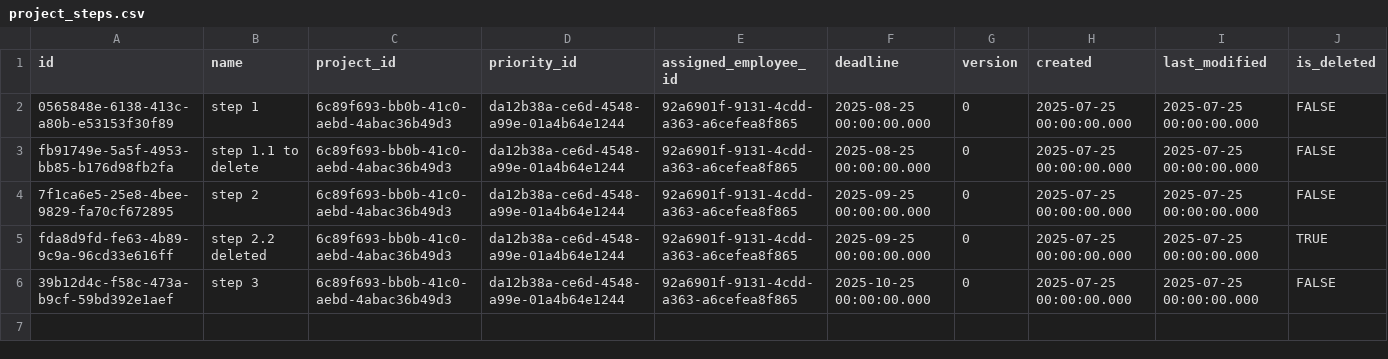
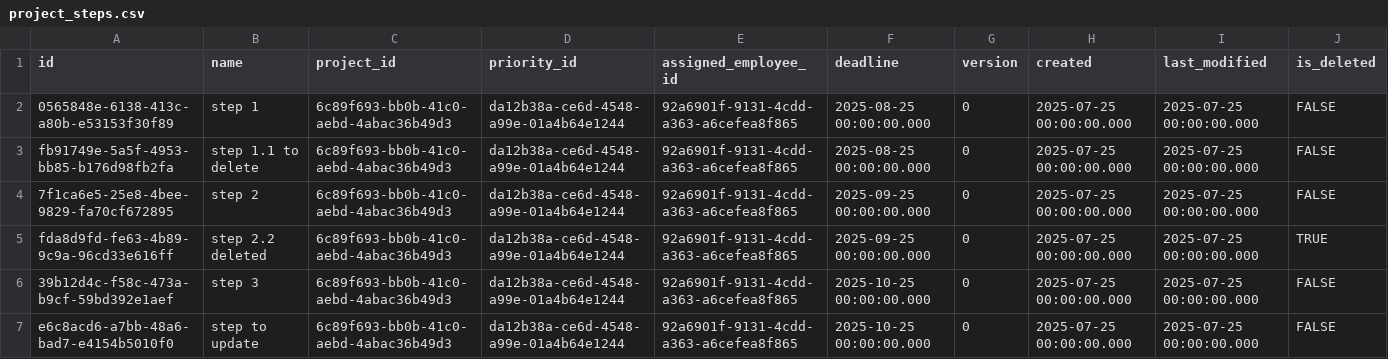
Before and after one commit to pawelNu/backend-project-manager, a CSV file: src/main/resources/db/changelog/0.8.0/project_steps.csv, drawn as a sheet.

```diff
--- a/src/main/resources/db/changelog/0.8.0/project_steps.csv
+++ b/src/main/resources/db/changelog/0.8.0/project_steps.csv
@@ -6 +6,2 @@ fda8d9fd-fe63-4b89-9c9a-96cd33e616ff,step 2.2 deleted,6c89f693-bb0b-41c0-aebd-4a
 39b12d4c-f58c-473a-b9cf-59bd392e1aef,step 3,6c89f693-bb0b-41c0-aebd-4abac36b49d3,da12b38a-ce6d-4548-a99e-01a4b64e1244,92a6901f-9131-4cdd-a363-a6cefea8f865,2025-10-25 00:00:00.000,0,2025-07-25 00:00:00.000,2025-07-25 00:00:00.000,FALSE
+e6c8acd6-a7bb-48a6-bad7-e4154b5010f0,step to update,6c89f693-bb0b-41c0-aebd-4abac36b49d3,da12b38a-ce6d-4548-a99e-01a4b64e1244,92a6901f-9131-4cdd-a363-a6cefea8f865,2025-10-25 00:00:00.000,0,2025-07-25 00:00:00.000,2025-07-25 00:00:00.000,FALSE
```
Also changed, not shown: src/main/resources/db/changelog/0.8.0/projects.csv, 7 other files.
